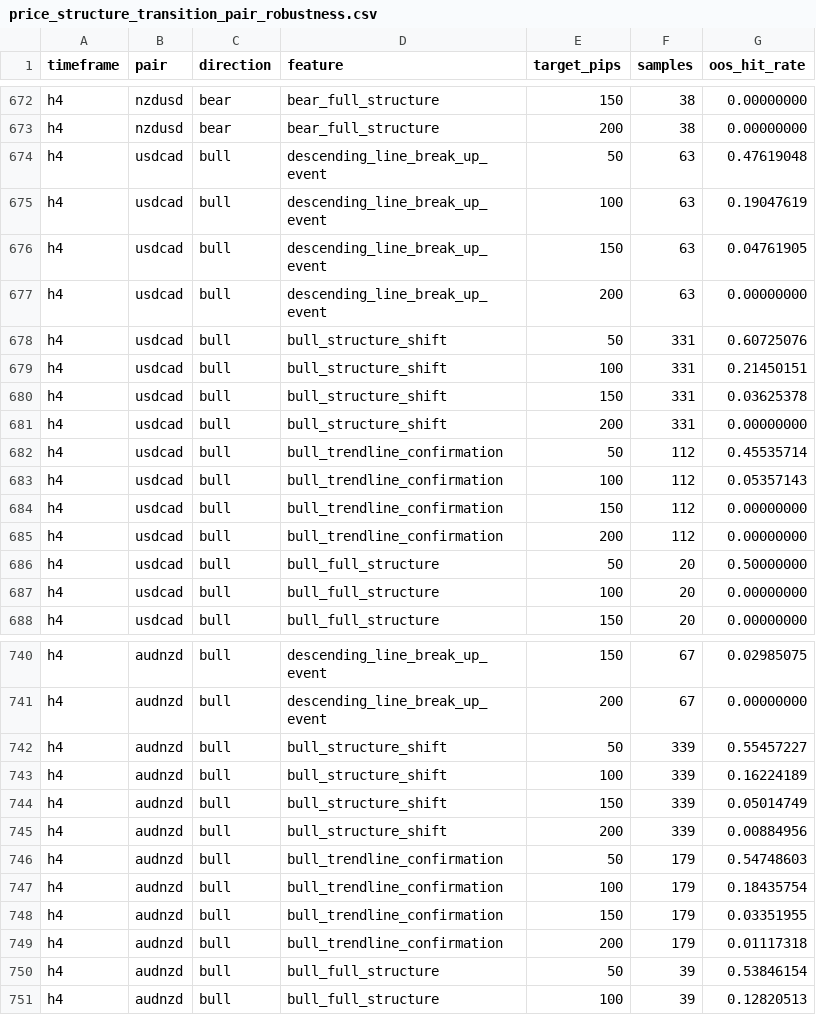
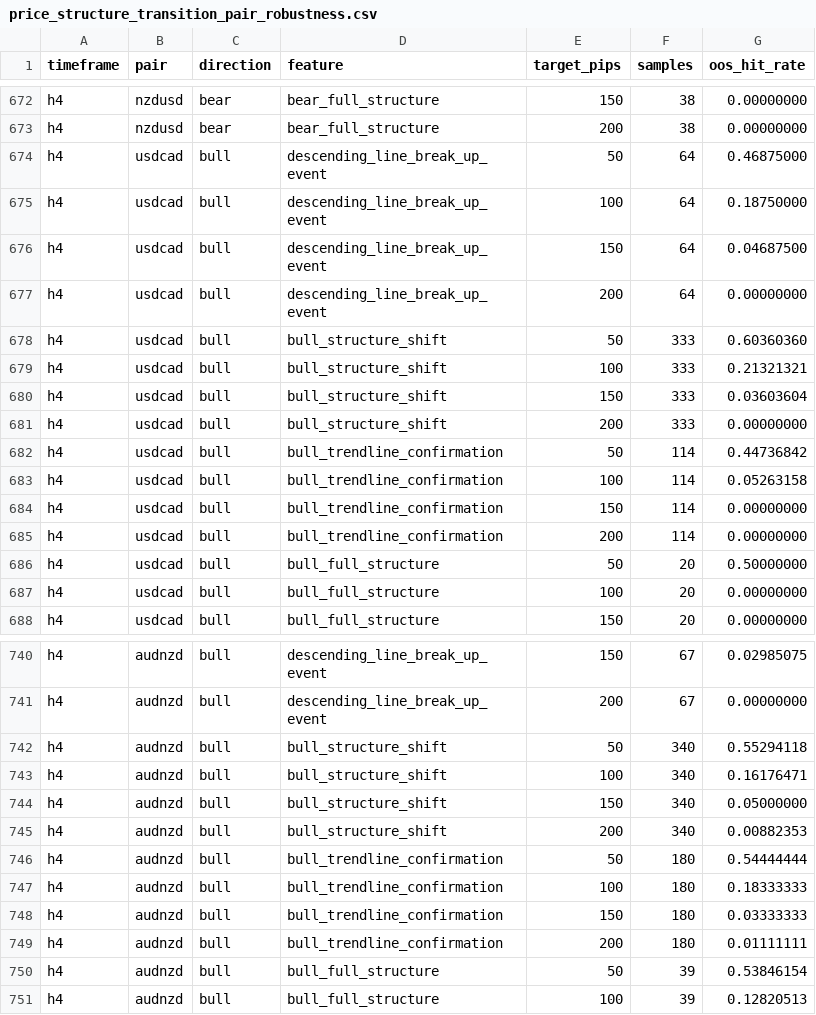
Before and after one commit to rikuudon24-beep/chair-scale, a CSV file: reports/price_structure_transition_pair_robustness.csv, drawn as a sheet; only a part is shown, gaps mark what is left out.

```diff
--- a/reports/price_structure_transition_pair_robustness.csv
+++ b/reports/price_structure_transition_pair_robustness.csv
@@ -673,14 +673,14 @@ h4,nzdusd,bear,bear_full_structure,150,38,0.00000000
 h4,nzdusd,bear,bear_full_structure,200,38,0.00000000
-h4,usdcad,bull,descending_line_break_up_event,50,63,0.47619048
-h4,usdcad,bull,descending_line_break_up_event,100,63,0.19047619
-h4,usdcad,bull,descending_line_break_up_event,150,63,0.04761905
-h4,usdcad,bull,descending_line_break_up_event,200,63,0.00000000
-h4,usdcad,bull,bull_structure_shift,50,331,0.60725076
-h4,usdcad,bull,bull_structure_shift,100,331,0.21450151
-h4,usdcad,bull,bull_structure_shift,150,331,0.03625378
-h4,usdcad,bull,bull_structure_shift,200,331,0.00000000
-h4,usdcad,bull,bull_trendline_confirmation,50,112,0.45535714
-h4,usdcad,bull,bull_trendline_confirmation,100,112,0.05357143
-h4,usdcad,bull,bull_trendline_confirmation,150,112,0.00000000
-h4,usdcad,bull,bull_trendline_confirmation,200,112,0.00000000
+h4,usdcad,bull,descending_line_break_up_event,50,64,0.46875000
+h4,usdcad,bull,descending_line_break_up_event,100,64,0.18750000
+h4,usdcad,bull,descending_line_break_up_event,150,64,0.04687500
+h4,usdcad,bull,descending_line_break_up_event,200,64,0.00000000
+h4,usdcad,bull,bull_structure_shift,50,333,0.60360360
+h4,usdcad,bull,bull_structure_shift,100,333,0.21321321
+h4,usdcad,bull,bull_structure_shift,150,333,0.03603604
+h4,usdcad,bull,bull_structure_shift,200,333,0.00000000
+h4,usdcad,bull,bull_trendline_confirmation,50,114,0.44736842
+h4,usdcad,bull,bull_trendline_confirmation,100,114,0.05263158
+h4,usdcad,bull,bull_trendline_confirmation,150,114,0.00000000
+h4,usdcad,bull,bull_trendline_confirmation,200,114,0.00000000
 h4,usdcad,bull,bull_full_structure,50,20,0.50000000
@@ -741,10 +741,10 @@ h4,audnzd,bull,descending_line_break_up_event,150,67,0.02985075
 h4,audnzd,bull,descending_line_break_up_event,200,67,0.00000000
-h4,audnzd,bull,bull_structure_shift,50,339,0.55457227
-h4,audnzd,bull,bull_structure_shift,100,339,0.16224189
-h4,audnzd,bull,bull_structure_shift,150,339,0.05014749
-h4,audnzd,bull,bull_structure_shift,200,339,0.00884956
-h4,audnzd,bull,bull_trendline_confirmation,50,179,0.54748603
-h4,audnzd,bull,bull_trendline_confirmation,100,179,0.18435754
-h4,audnzd,bull,bull_trendline_confirmation,150,179,0.03351955
-h4,audnzd,bull,bull_trendline_confirmation,200,179,0.01117318
+h4,audnzd,bull,bull_structure_shift,50,340,0.55294118
+h4,audnzd,bull,bull_structure_shift,100,340,0.16176471
+h4,audnzd,bull,bull_structure_shift,150,340,0.05000000
+h4,audnzd,bull,bull_structure_shift,200,340,0.00882353
+h4,audnzd,bull,bull_trendline_confirmation,50,180,0.54444444
+h4,audnzd,bull,bull_trendline_confirmation,100,180,0.18333333
+h4,audnzd,bull,bull_trendline_confirmation,150,180,0.03333333
+h4,audnzd,bull,bull_trendline_confirmation,200,180,0.01111111
 h4,audnzd,bull,bull_full_structure,50,39,0.53846154
```
Also changed, not shown: reports/price_structure_transition_effects.csv, 1 other file.
